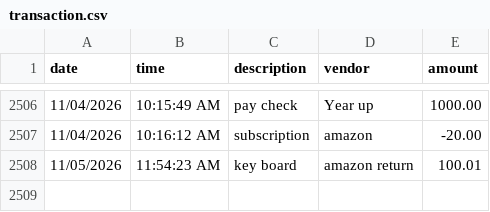
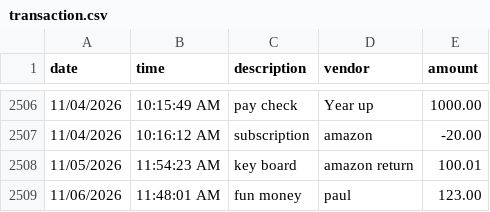
Before and after one commit to Solaiman-M/Bootcamp_Mulavizada, a CSV file: Capstone1/Capstone/src/main/resources/transaction.csv, drawn as a sheet; only a part is shown, gaps mark what is left out.

```diff
--- a/Capstone1/Capstone/src/main/resources/transaction.csv
+++ b/Capstone1/Capstone/src/main/resources/transaction.csv
@@ -2508 +2508,2 @@ date|time|description|vendor|amount
 11/05/2026|11:54:23 AM|key board|amazon return|100.01
+11/06/2026|11:48:01 AM|fun money|paul|123.00
```
Also changed, not shown: 2 other files.
